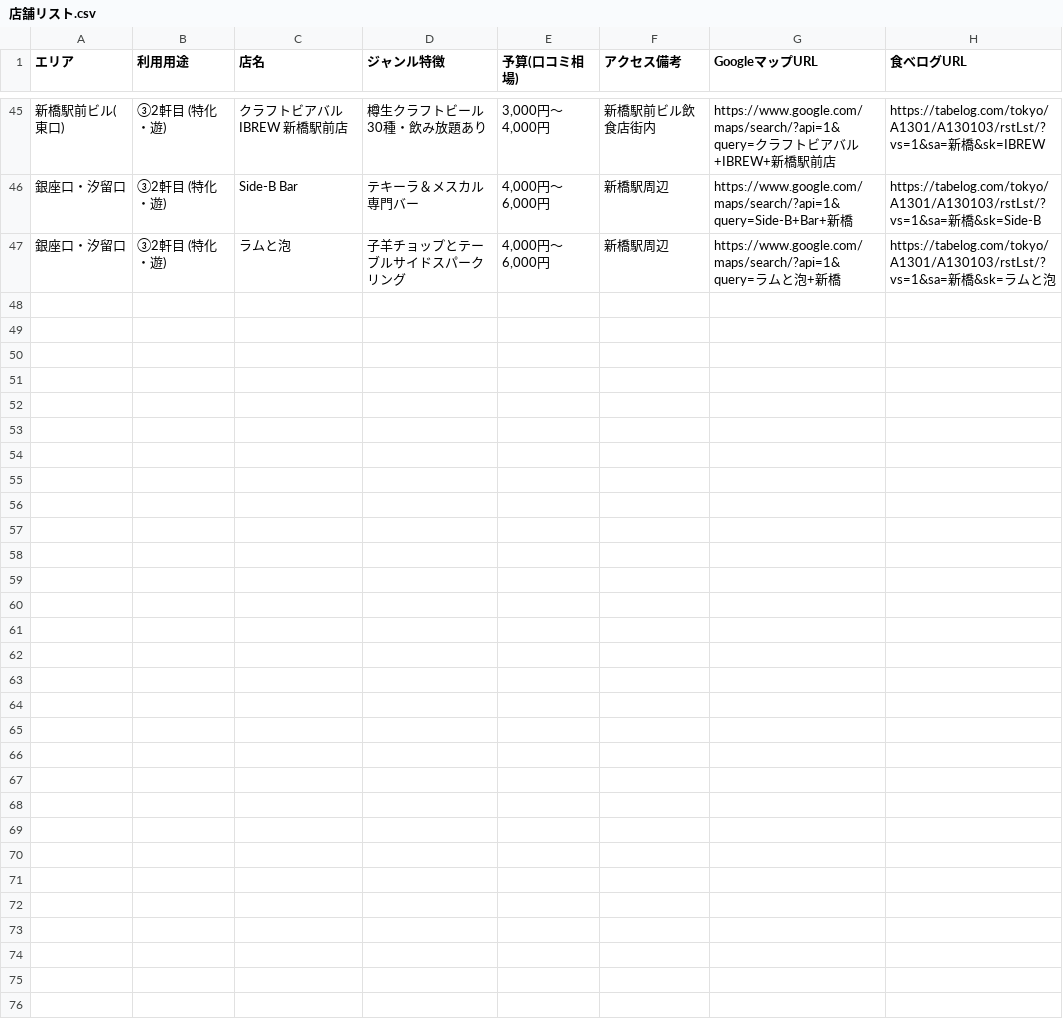
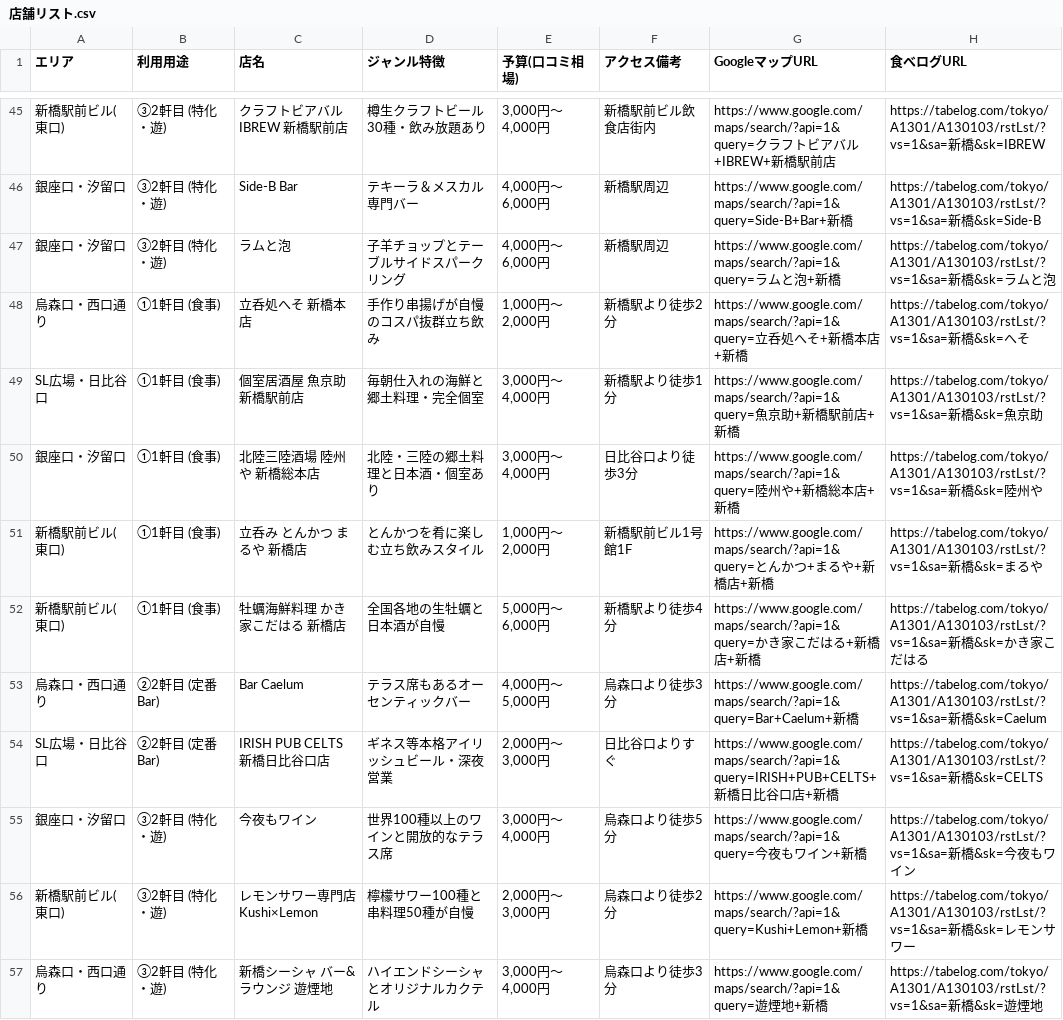
Before and after one commit to bamboo866-collab/shimbashi-list, a CSV file: 店舗リスト.csv, drawn as a sheet; only a part is shown, gaps mark what is left out; the diff names each change by its address in the sheet, - before the commit and + after, or states it on an @@ line.

```diff
--- a/店舗リスト.csv
+++ b/店舗リスト.csv
+row 48: 烏森口・西口通り | ①1軒目 (食事) | 立呑処へそ 新橋本店 | 手作り串揚げが自慢のコスパ抜群立ち飲み | 1,000円〜2,000円 | 新橋駅より徒歩2分 | https://www.google.com/maps/search/?api=1&query=立呑処へそ+新橋本店+新橋 | https://tabelog.com/tokyo/A1301/A130103/rstLst/?vs=1&sa=新橋&sk=へそ
+row 49: SL広場・日比谷口 | ①1軒目 (食事) | 個室居酒屋 魚京助 新橋駅前店 | 毎朝仕入れの海鮮と郷土料理・完全個室 | 3,000円〜4,000円 | 新橋駅より徒歩1分 | https://www.google.com/maps/search/?api=1&query=魚京助+新橋駅前店+新橋 | https://tabelog.com/tokyo/A1301/A130103/rstLst/?vs=1&sa=新橋&sk=魚京助
+row 50: 銀座口・汐留口 | ①1軒目 (食事) | 北陸三陸酒場 陸州や 新橋総本店 | 北陸・三陸の郷土料理と日本酒・個室あり | 3,000円〜4,000円 | 日比谷口より徒歩3分 | https://www.google.com/maps/search/?api=1&query=陸州や+新橋総本店+新橋 | https://tabelog.com/tokyo/A1301/A130103/rstLst/?vs=1&sa=新橋&sk=陸州や
+row 51: 新橋駅前ビル(東口) | ①1軒目 (食事) | 立呑み とんかつ まるや 新橋店 | とんかつを肴に楽しむ立ち飲みスタイル | 1,000円〜2,000円 | 新橋駅前ビル1号館1F | https://www.google.com/maps/search/?api=1&query=とんかつ+まるや+新橋店+新橋 | https://tabelog.com/tokyo/A1301/A130103/rstLst/?vs=1&sa=新橋&sk=まるや
+row 52: 新橋駅前ビル(東口) | ①1軒目 (食事) | 牡蠣海鮮料理 かき家こだはる 新橋店 | 全国各地の生牡蠣と日本酒が自慢 | 5,000円〜6,000円 | 新橋駅より徒歩4分 | https://www.google.com/maps/search/?api=1&query=かき家こだはる+新橋店+新橋 | https://tabelog.com/tokyo/A1301/A130103/rstLst/?vs=1&sa=新橋&sk=かき家こだはる
+row 53: 烏森口・西口通り | ②2軒目 (定番Bar) | Bar Caelum | テラス席もあるオーセンティックバー | 4,000円〜5,000円 | 烏森口より徒歩3分 | https://www.google.com/maps/search/?api=1&query=Bar+Caelum+新橋 | https://tabelog.com/tokyo/A1301/A130103/rstLst/?vs=1&sa=新橋&sk=Caelum
+row 54: SL広場・日比谷口 | ②2軒目 (定番Bar) | IRISH PUB CELTS 新橋日比谷口店 | ギネス等本格アイリッシュビール・深夜営業 | 2,000円〜3,000円 | 日比谷口よりすぐ | https://www.google.com/maps/search/?api=1&query=IRISH+PUB+CELTS+新橋日比谷口店+新橋 | https://tabelog.com/tokyo/A1301/A130103/rstLst/?vs=1&sa=新橋&sk=CELTS
+row 55: 銀座口・汐留口 | ③2軒目 (特化・遊) | 今夜もワイン | 世界100種以上のワインと開放的なテラス席 | 3,000円〜4,000円 | 烏森口より徒歩5分 | https://www.google.com/maps/search/?api=1&query=今夜もワイン+新橋 | https://tabelog.com/tokyo/A1301/A130103/rstLst/?vs=1&sa=新橋&sk=今夜もワイン
+row 56: 新橋駅前ビル(東口) | ③2軒目 (特化・遊) | レモンサワー専門店 Kushi×Lemon | 檸檬サワー100種と串料理50種が自慢 | 2,000円〜3,000円 | 烏森口より徒歩2分 | https://www.google.com/maps/search/?api=1&query=Kushi+Lemon+新橋 | https://tabelog.com/tokyo/A1301/A130103/rstLst/?vs=1&sa=新橋&sk=レモンサワー
+row 57: 烏森口・西口通り | ③2軒目 (特化・遊) | 新橋シーシャ バー&ラウンジ 遊煙地 | ハイエンドシーシャとオリジナルカクテル | 3,000円〜4,000円 | 烏森口より徒歩3分 | https://www.google.com/maps/search/?api=1&query=遊煙地+新橋 | https://tabelog.com/tokyo/A1301/A130103/rstLst/?vs=1&sa=新橋&sk=遊煙地
```
